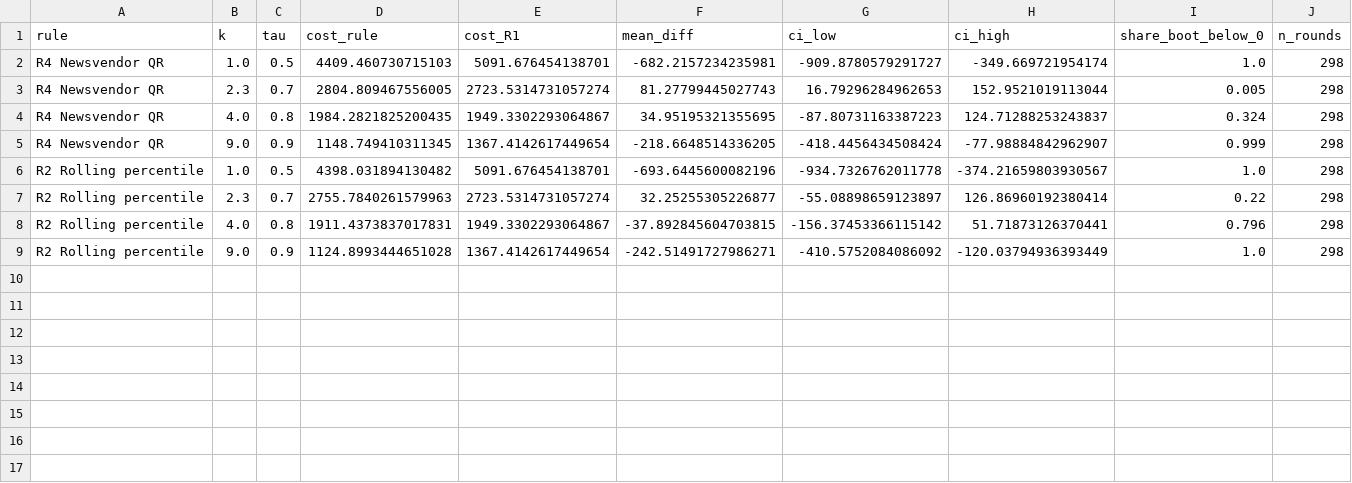
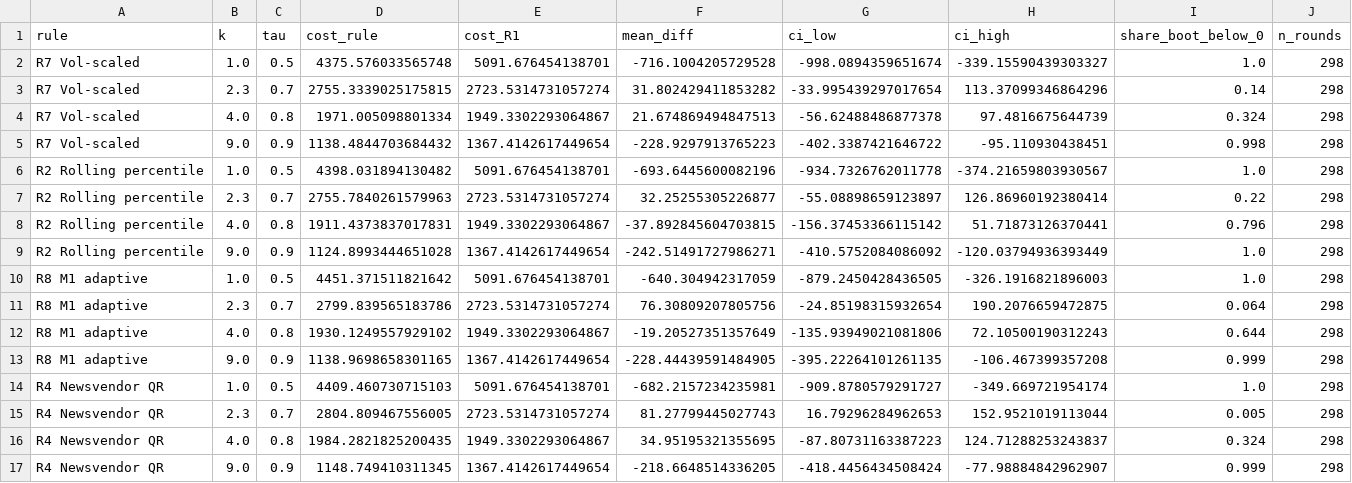
Before and after one commit to khushali259/guaranteed-coe-pricing, a CSV file: data/processed/bootstrap_vs_R1.csv, drawn as a sheet.

```diff
--- a/data/processed/bootstrap_vs_R1.csv
+++ b/data/processed/bootstrap_vs_R1.csv
@@ -1,2 +1,14 @@
 rule,k,tau,cost_rule,cost_R1,mean_diff,ci_low,ci_high,share_boot_below_0,n_rounds
+R7 Vol-scaled,1.0,0.5,4375.576033565748,5091.676454138701,-716.1004205729528,-998.0894359651674,-339.15590439303327,1.0,298
+R7 Vol-scaled,2.3,0.7,2755.3339025175815,2723.5314731057274,31.802429411853282,-33.995439297017654,113.37099346864296,0.14,298
+R7 Vol-scaled,4.0,0.8,1971.005098801334,1949.3302293064867,21.674869494847513,-56.62488486877378,97.4816675644739,0.324,298
+R7 Vol-scaled,9.0,0.9,1138.4844703684432,1367.4142617449654,-228.9297913765223,-402.3387421646722,-95.110930438451,0.998,298
+R2 Rolling percentile,1.0,0.5,4398.031894130482,5091.676454138701,-693.6445600082196,-934.7326762011778,-374.21659803930567,1.0,298
+R2 Rolling percentile,2.3,0.7,2755.7840261579963,2723.5314731057274,32.25255305226877,-55.08898659123897,126.86960192380414,0.22,298
+R2 Rolling percentile,4.0,0.8,1911.4373837017831,1949.3302293064867,-37.892845604703815,-156.37453366115142,51.71873126370441,0.796,298
+R2 Rolling percentile,9.0,0.9,1124.8993444651028,1367.4142617449654,-242.51491727986271,-410.5752084086092,-120.03794936393449,1.0,298
+R8 M1 adaptive,1.0,0.5,4451.371511821642,5091.676454138701,-640.304942317059,-879.2450428436505,-326.1916821896003,1.0,298
+R8 M1 adaptive,2.3,0.7,2799.839565183786,2723.5314731057274,76.30809207805756,-24.85198315932654,190.2076659472875,0.064,298
+R8 M1 adaptive,4.0,0.8,1930.1249557929102,1949.3302293064867,-19.20527351357649,-135.93949021081806,72.10500190312243,0.644,298
+R8 M1 adaptive,9.0,0.9,1138.9698658301165,1367.4142617449654,-228.44439591484905,-395.22264101261135,-106.467399357208,0.999,298
 R4 Newsvendor QR,1.0,0.5,4409.460730715103,5091.676454138701,-682.2157234235981,-909.8780579291727,-349.669721954174,1.0,298
@@ -5,5 +17 @@ R4 Newsvendor QR,4.0,0.8,1984.2821825200435,1949.3302293064867,34.95195321355695
 R4 Newsvendor QR,9.0,0.9,1148.749410311345,1367.4142617449654,-218.6648514336205,-418.4456434508424,-77.98884842962907,0.999,298
-R2 Rolling percentile,1.0,0.5,4398.031894130482,5091.676454138701,-693.6445600082196,-934.7326762011778,-374.21659803930567,1.0,298
-R2 Rolling percentile,2.3,0.7,2755.7840261579963,2723.5314731057274,32.25255305226877,-55.08898659123897,126.86960192380414,0.22,298
-R2 Rolling percentile,4.0,0.8,1911.4373837017831,1949.3302293064867,-37.892845604703815,-156.37453366115142,51.71873126370441,0.796,298
-R2 Rolling percentile,9.0,0.9,1124.8993444651028,1367.4142617449654,-242.51491727986271,-410.5752084086092,-120.03794936393449,1.0,298
```
Also changed, not shown: data/processed/backtest_by_category_period.csv, data/processed/backtest_sensitivity_h.csv, 44 other files.
